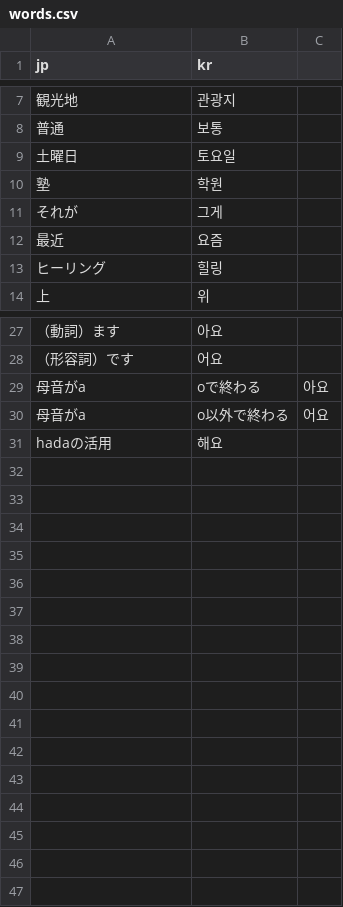
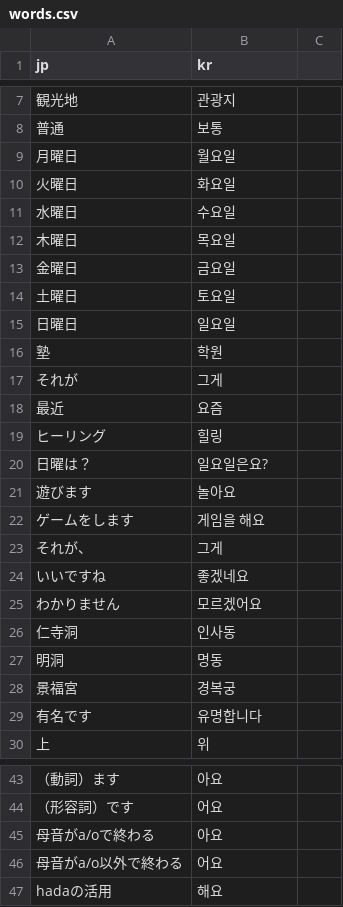
Before and after one commit to stenmkii/korea-flashcard, a CSV file: words.csv, drawn as a sheet; only a part is shown, gaps mark what is left out.

Commit message:
Update words.csv

```diff
--- a/words.csv
+++ b/words.csv
@@ -8,3 +8,9 @@ jp,kr
 普通,보통
+月曜日,월요일
+火曜日,화요일
+水曜日,수요일
+木曜日,목요일
+金曜日,금요일
 土曜日,토요일
+日曜日,일요일
 塾,학원
@@ -13,2 +19,12 @@ jp,kr
 ヒーリング,힐링
+日曜は？,일요일은요?
+遊びます,놀아요
+ゲームをします,게임을 해요
+それが、,그게,
+いいですね,좋겠네요
+わかりません,모르겠어요
+仁寺洞,인사동
+明洞,명동
+景福宮,경복궁
+有名です,유명합니다
 上,위
@@ -28,4 +44,4 @@ jp,kr
 （形容詞）です,어요
-母音がa, oで終わる,아요
-母音がa, o以外で終わる,어요
+母音がa/oで終わる,아요
+母音がa/o以外で終わる,어요
 hadaの活用,해요
```
